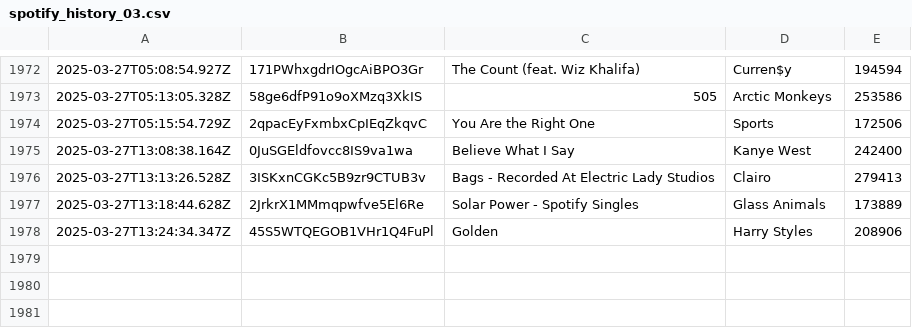
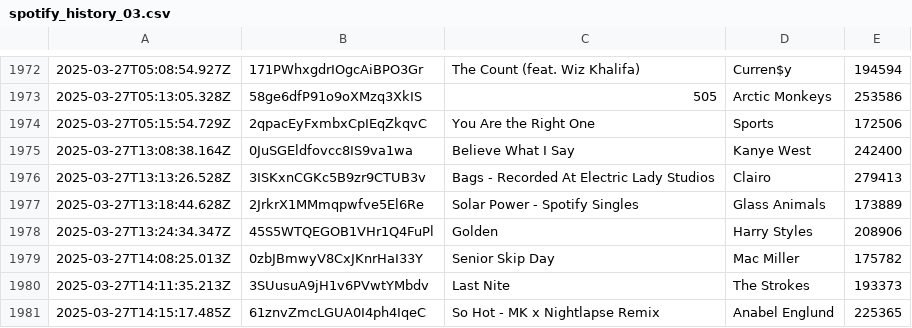
Before and after one commit to katemcgraw0/spotify-data-tracker, a CSV file: spotify_history_03.csv, drawn as a sheet; only a part is shown, gaps mark what is left out.

```diff
--- a/spotify_history_03.csv
+++ b/spotify_history_03.csv
@@ -1978 +1978,4 @@
 2025-03-27T13:24:34.347Z,45S5WTQEGOB1VHr1Q4FuPl,Golden,Harry Styles,208906
+2025-03-27T14:08:25.013Z,0zbJBmwyV8CxJKnrHaI33Y,Senior Skip Day,Mac Miller,175782
+2025-03-27T14:11:35.213Z,3SUusuA9jH1v6PVwtYMbdv,Last Nite,The Strokes,193373
+2025-03-27T14:15:17.485Z,61znvZmcLGUA0I4ph4IqeC,So Hot - MK x Nightlapse Remix,Anabel Englund,225365
```
